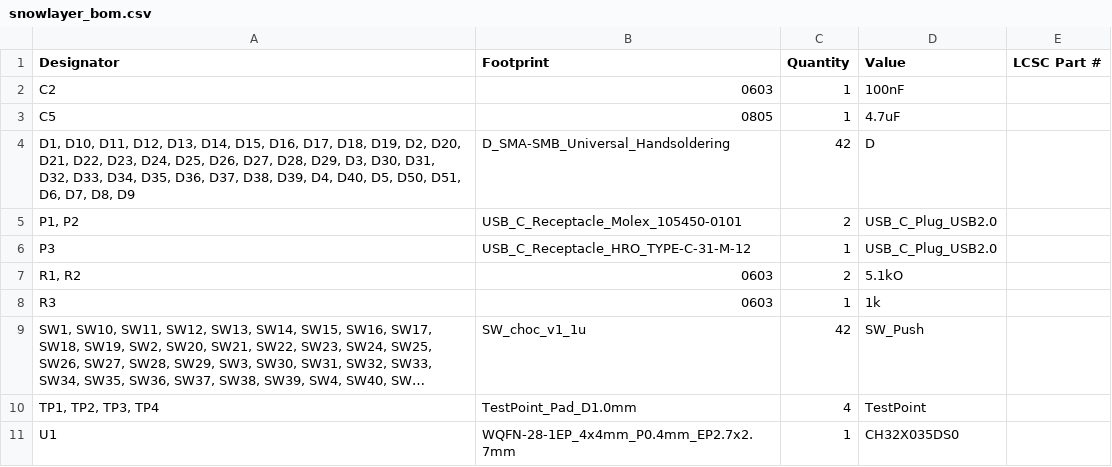
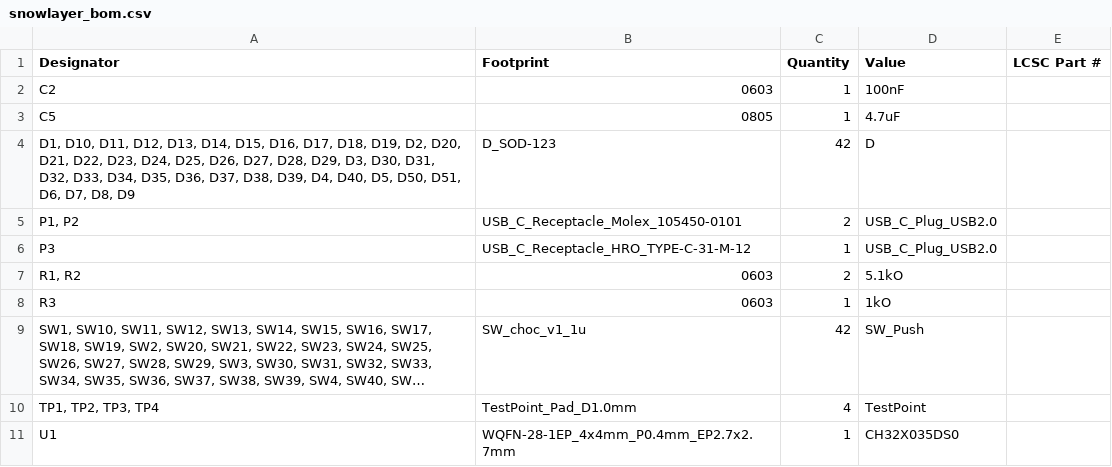
Before and after one commit to AmazinAxel/nordboard, a CSV file: jlcpcb/snowlayer_bom.csv, drawn as a sheet; long unchanged cells end in …; the diff names each change by its address in the sheet, - before the commit and + after, or states it on an @@ line.

Commit message:
feat: finish BOM, change out diodes + major rerouting, new journal entry

```diff
--- a/jlcpcb/snowlayer_bom.csv
+++ b/jlcpcb/snowlayer_bom.csv
-B4 (Footprint): D_SMA-SMB_Universal_Handsoldering
+B4 (Footprint): D_SOD-123
-D8 (Value): 1k
+D8 (Value): 1kO
```
Also changed, not shown: 9 other files.
